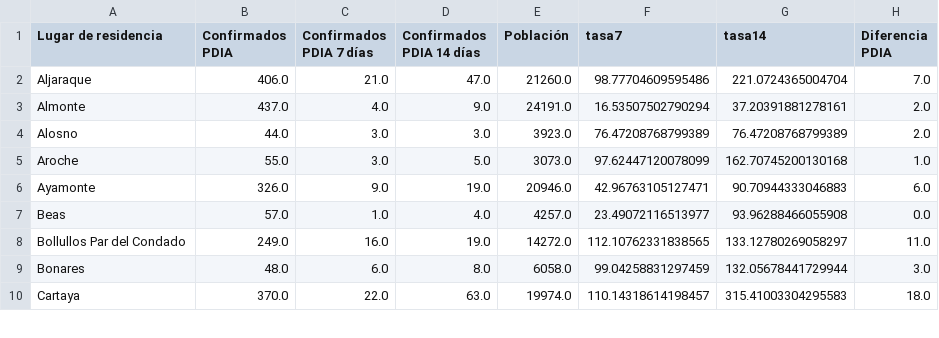
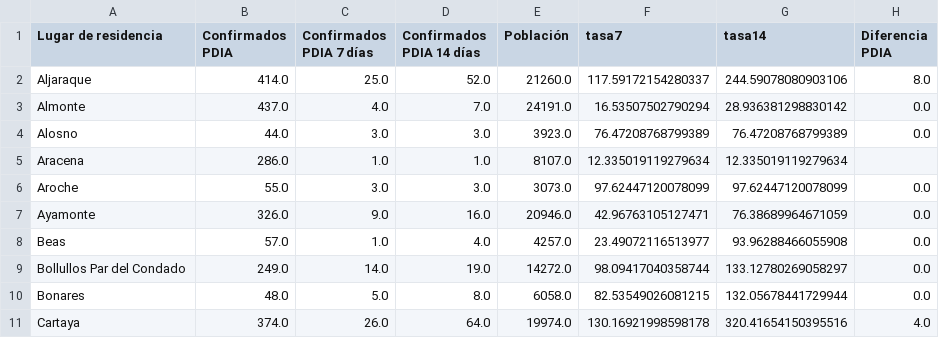
Before and after one commit to kfern/jupyter, a CSV file: covid19-es-and/visualization/covid_huelva.csv, drawn as a sheet; only a part is shown; the diff covers the shown part only.

Commit message:
Datos Huelva 15/12/2020

```diff
--- a/covid19-es-and/visualization/covid_huelva.csv
+++ b/covid19-es-and/visualization/covid_huelva.csv
@@ -1,10 +1,11 @@
 Lugar de residencia,Confirmados PDIA,Confirmados PDIA 7 días,Confirmados PDIA 14 días,Población,tasa7,tasa14,Diferencia PDIA
-Aljaraque,406.0,21.0,47.0,21260.0,98.77704609595486,221.0724365004704,7.0
-Almonte,437.0,4.0,9.0,24191.0,16.53507502790294,37.20391881278161,2.0
-Alosno,44.0,3.0,3.0,3923.0,76.47208768799389,76.47208768799389,2.0
-Aroche,55.0,3.0,5.0,3073.0,97.62447120078099,162.70745200130168,1.0
-Ayamonte,326.0,9.0,19.0,20946.0,42.96763105127471,90.70944333046883,6.0
+Aljaraque,414.0,25.0,52.0,21260.0,117.59172154280337,244.59078080903106,8.0
+Almonte,437.0,4.0,7.0,24191.0,16.53507502790294,28.936381298830142,0.0
+Alosno,44.0,3.0,3.0,3923.0,76.47208768799389,76.47208768799389,0.0
+Aracena,286.0,1.0,1.0,8107.0,12.335019119279634,12.335019119279634,
+Aroche,55.0,3.0,3.0,3073.0,97.62447120078099,97.62447120078099,0.0
+Ayamonte,326.0,9.0,16.0,20946.0,42.96763105127471,76.38689964671059,0.0
 Beas,57.0,1.0,4.0,4257.0,23.49072116513977,93.96288466055908,0.0
-Bollullos Par del Condado,249.0,16.0,19.0,14272.0,112.10762331838565,133.12780269058297,11.0
-Bonares,48.0,6.0,8.0,6058.0,99.04258831297459,132.05678441729944,3.0
-Cartaya,370.0,22.0,63.0,19974.0,110.14318614198457,315.41003304295583,18.0
+Bollullos Par del Condado,249.0,14.0,19.0,14272.0,98.09417040358744,133.12780269058297,0.0
+Bonares,48.0,5.0,8.0,6058.0,82.53549026081215,132.05678441729944,0.0
+Cartaya,374.0,26.0,64.0,19974.0,130.16921998598178,320.41654150395516,4.0
```
Also changed, not shown: 2 removed rows and 100 edited cells elsewhere in this file, 1 other file.
